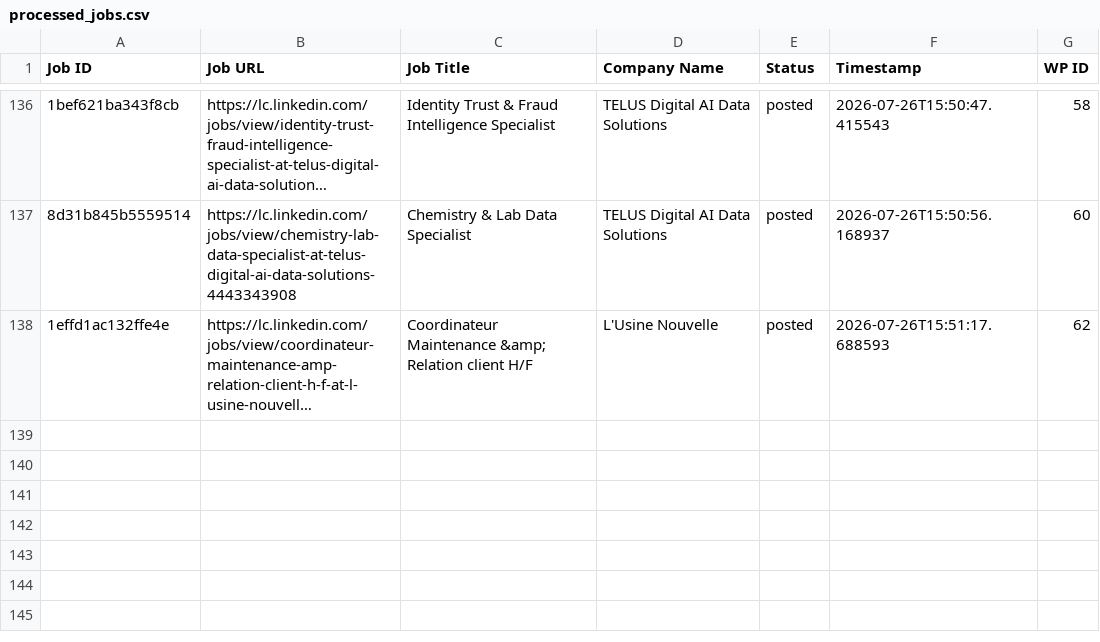
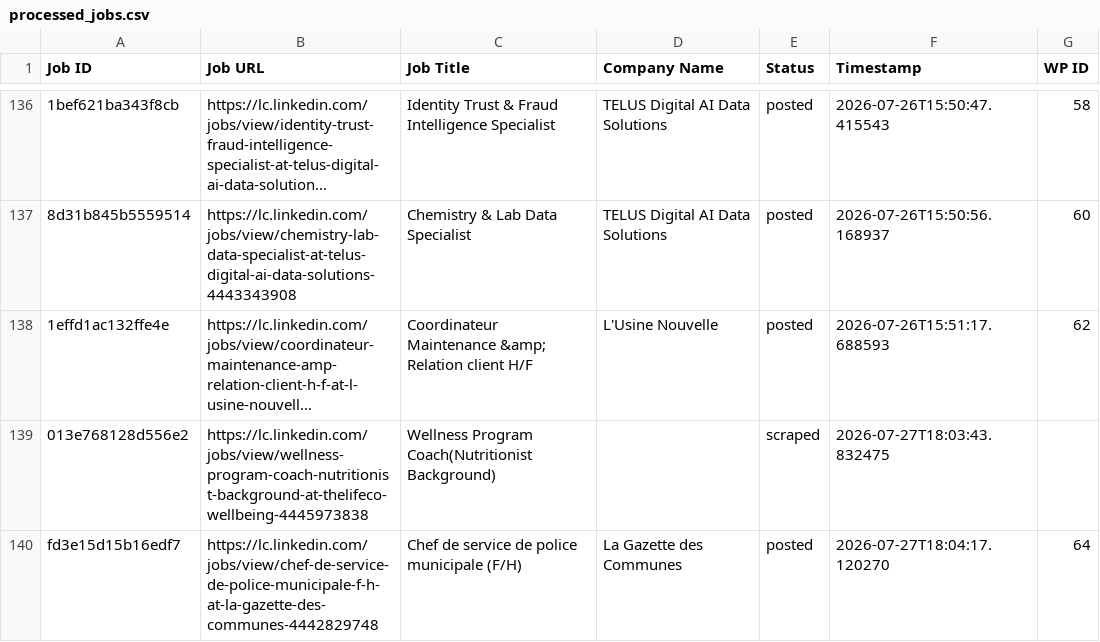
Before and after one commit to innovationinc2000/lc, a CSV file: processed_jobs.csv, drawn as a sheet; only a part is shown, gaps mark what is left out; long unchanged cells end in …; the diff names each change by its address in the sheet, - before the commit and + after, or states it on an @@ line.

```diff
--- a/processed_jobs.csv
+++ b/processed_jobs.csv
+row 139: 013e768128d556e2 | https://lc.linkedin.com/jobs/view/wellness-program-coach-nutritionist-background-at-thelifeco-wellbeing-4445973838 | Wellness Program Coach(Nutritionist Background) |  | scraped | 2026-07-27T18:03:43.832475
+row 140: fd3e15d15b16edf7 | https://lc.linkedin.com/jobs/view/chef-de-service-de-police-municipale-f-h-at-la-gazette-des-communes-4442829748 | Chef de service de police municipale (F/H) | La Gazette des Communes | posted | 2026-07-27T18:04:17.120270 | 64
```
